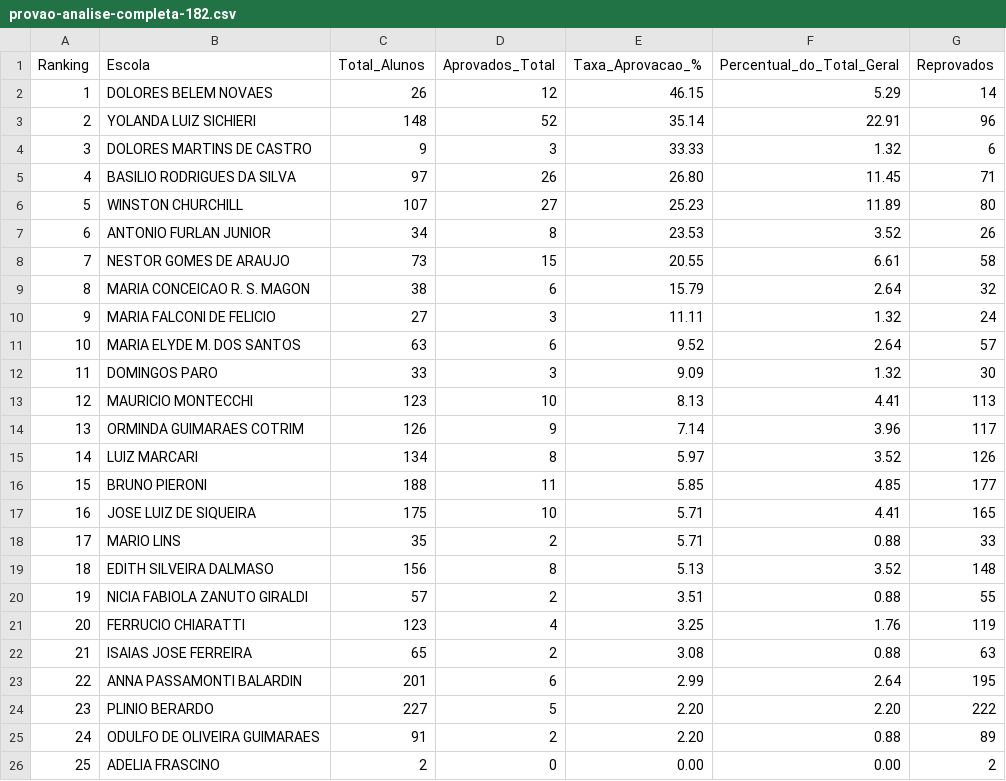
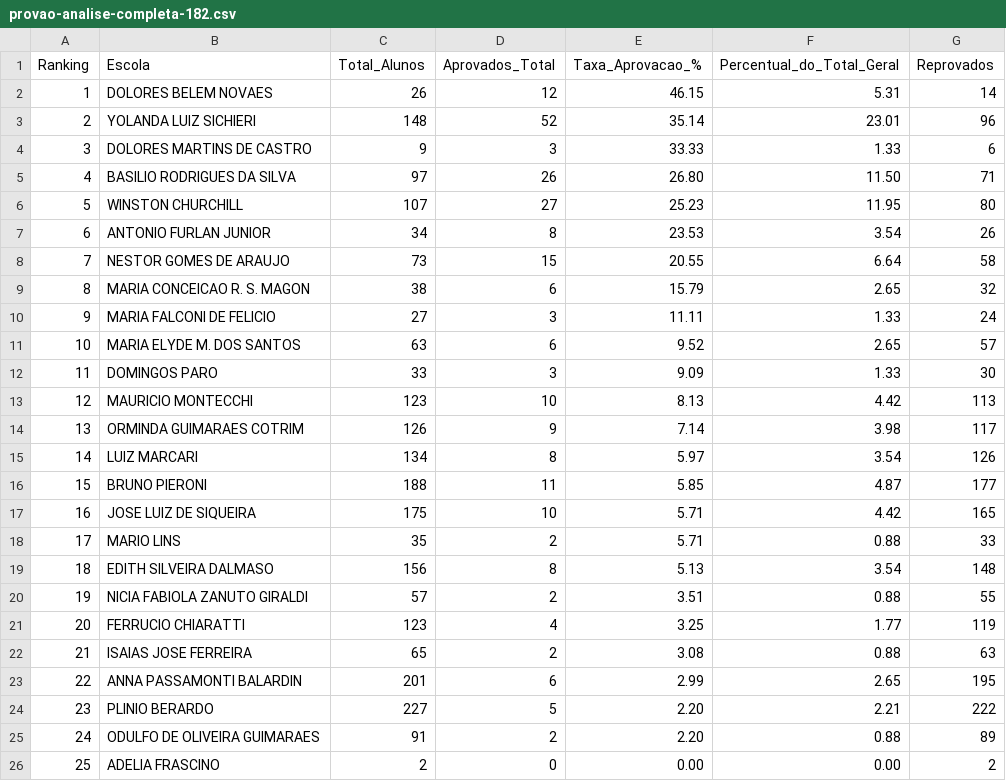
Before and after one commit to dansfisica85/apresentacao-regina, a CSV file: provao-analise-completa-182.csv, drawn as a sheet.

Commit message:
ok - índices atualizados e quantidade total de alunos da URE

```diff
--- a/provao-analise-completa-182.csv
+++ b/provao-analise-completa-182.csv
@@ -1,25 +1,25 @@
 Ranking,Escola,Total_Alunos,Aprovados_Total,Taxa_Aprovacao_%,Percentual_do_Total_Geral,Reprovados
-1,DOLORES BELEM NOVAES,26,12,46.15,5.29,14
-2,YOLANDA LUIZ SICHIERI,148,52,35.14,22.91,96
-3,DOLORES MARTINS DE CASTRO,9,3,33.33,1.32,6
-4,BASILIO RODRIGUES DA SILVA,97,26,26.80,11.45,71
-5,WINSTON CHURCHILL,107,27,25.23,11.89,80
-6,ANTONIO FURLAN JUNIOR,34,8,23.53,3.52,26
-7,NESTOR GOMES DE ARAUJO,73,15,20.55,6.61,58
-8,MARIA CONCEICAO R. S. MAGON,38,6,15.79,2.64,32
-9,MARIA FALCONI DE FELICIO,27,3,11.11,1.32,24
-10,MARIA ELYDE M. DOS SANTOS,63,6,9.52,2.64,57
-11,DOMINGOS PARO,33,3,9.09,1.32,30
-12,MAURICIO MONTECCHI,123,10,8.13,4.41,113
-13,ORMINDA GUIMARAES COTRIM,126,9,7.14,3.96,117
-14,LUIZ MARCARI,134,8,5.97,3.52,126
-15,BRUNO PIERONI,188,11,5.85,4.85,177
-16,JOSE LUIZ DE SIQUEIRA,175,10,5.71,4.41,165
+1,DOLORES BELEM NOVAES,26,12,46.15,5.31,14
+2,YOLANDA LUIZ SICHIERI,148,52,35.14,23.01,96
+3,DOLORES MARTINS DE CASTRO,9,3,33.33,1.33,6
+4,BASILIO RODRIGUES DA SILVA,97,26,26.80,11.50,71
+5,WINSTON CHURCHILL,107,27,25.23,11.95,80
+6,ANTONIO FURLAN JUNIOR,34,8,23.53,3.54,26
+7,NESTOR GOMES DE ARAUJO,73,15,20.55,6.64,58
+8,MARIA CONCEICAO R. S. MAGON,38,6,15.79,2.65,32
+9,MARIA FALCONI DE FELICIO,27,3,11.11,1.33,24
+10,MARIA ELYDE M. DOS SANTOS,63,6,9.52,2.65,57
+11,DOMINGOS PARO,33,3,9.09,1.33,30
+12,MAURICIO MONTECCHI,123,10,8.13,4.42,113
+13,ORMINDA GUIMARAES COTRIM,126,9,7.14,3.98,117
+14,LUIZ MARCARI,134,8,5.97,3.54,126
+15,BRUNO PIERONI,188,11,5.85,4.87,177
+16,JOSE LUIZ DE SIQUEIRA,175,10,5.71,4.42,165
 17,MARIO LINS,35,2,5.71,0.88,33
-18,EDITH SILVEIRA DALMASO,156,8,5.13,3.52,148
+18,EDITH SILVEIRA DALMASO,156,8,5.13,3.54,148
 19,NICIA FABIOLA ZANUTO GIRALDI,57,2,3.51,0.88,55
-20,FERRUCIO CHIARATTI,123,4,3.25,1.76,119
+20,FERRUCIO CHIARATTI,123,4,3.25,1.77,119
 21,ISAIAS JOSE FERREIRA,65,2,3.08,0.88,63
-22,ANNA PASSAMONTI BALARDIN,201,6,2.99,2.64,195
-23,PLINIO BERARDO,227,5,2.20,2.20,222
+22,ANNA PASSAMONTI BALARDIN,201,6,2.99,2.65,195
+23,PLINIO BERARDO,227,5,2.20,2.21,222
 24,ODULFO DE OLIVEIRA GUIMARAES,91,2,2.20,0.88,89
```
Also changed, not shown: 2 other files.
